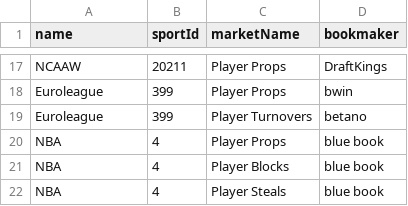
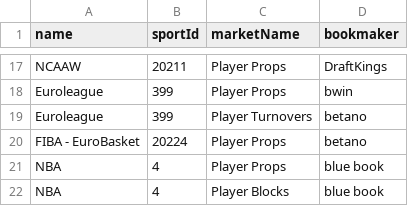
Before and after one commit to thales-markets/sports-markets-v2-risk-management, a CSV file: bookmakers-child-data.csv, drawn as a sheet; only a part is shown, gaps mark what is left out; the shorter side is filled out with more unchanged rows.

Commit message:
Update bookmakers-child-data.csv

```diff
--- a/bookmakers-child-data.csv
+++ b/bookmakers-child-data.csv
@@ -19,2 +19,3 @@ Euroleague,399,Player Props,bwin
 Euroleague,399,Player Turnovers,betano
+FIBA - EuroBasket,20224,Player Props,betano
 NBA,4,Player Props,blue book
```
